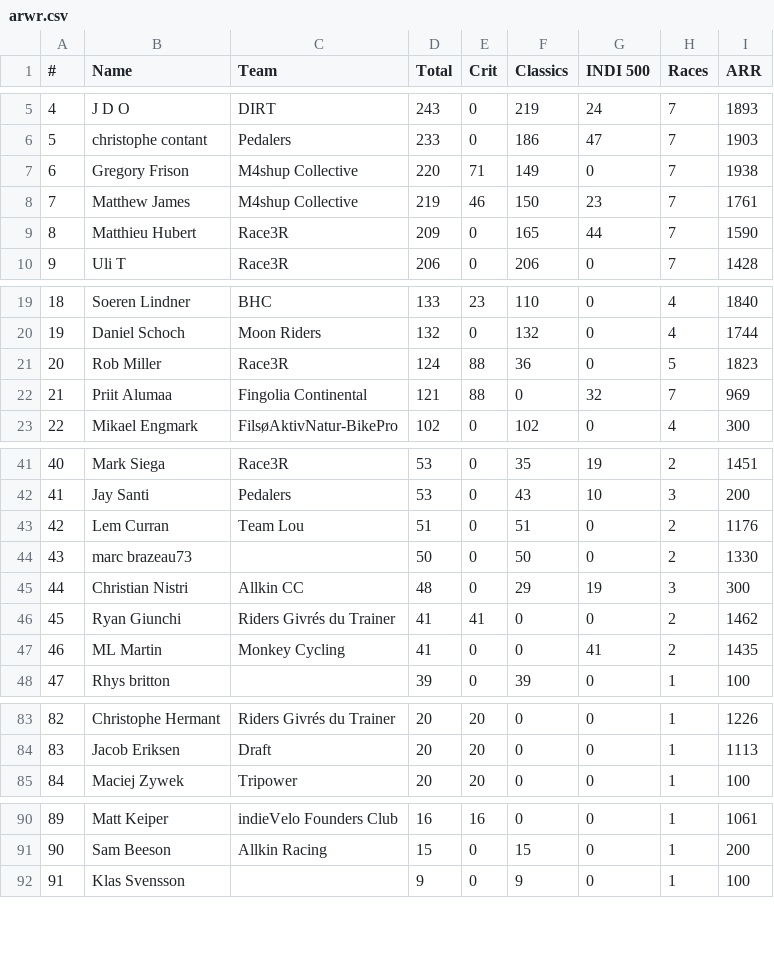
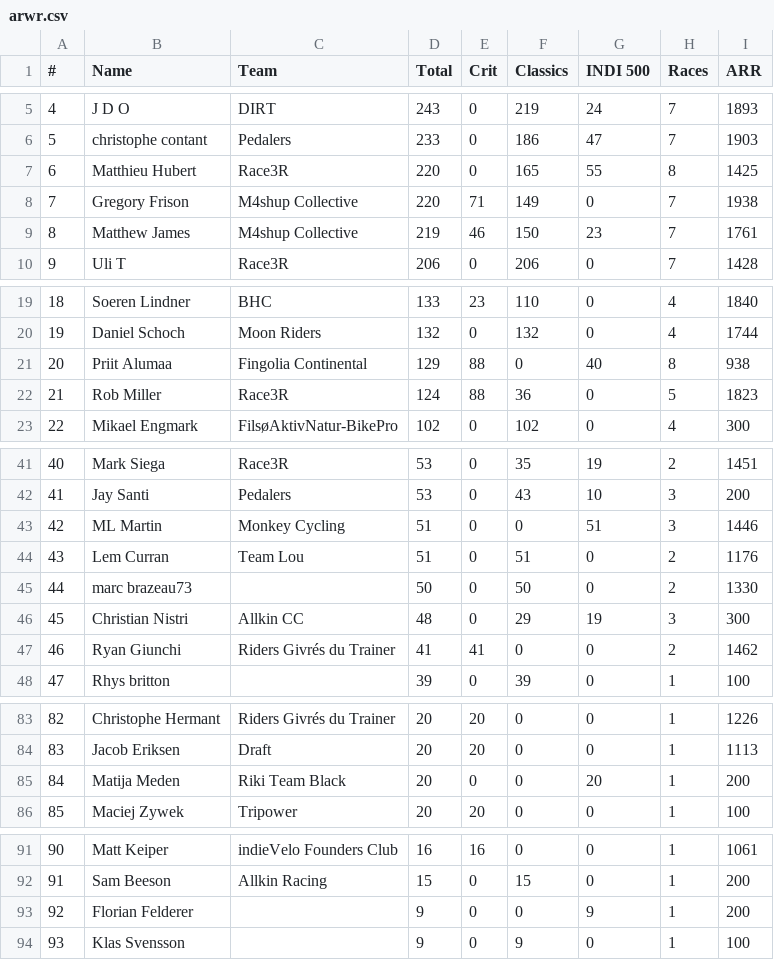
Before and after one commit to somaek/somaek.github.io, a CSV file: arwr.csv, drawn as a sheet; only a part is shown, gaps mark what is left out; removed rows and columns are numbered as before the commit, all else as after; the diff names each change by its address in the sheet, - before the commit and + after, or states it on an @@ line.

Commit message:
Flat: latest data (2025-11-12T21:49:09.391Z) {   "date": "2025-11-12T21:49:09.391Z",   "files": [     {       "name": "arwr.csv",       "deltaBytes": 85,       "source": "https://docs.google.com/spreadsheets/d/e/2PACX-1vTFFpRBp56INVL1XqmHbGBrISvVdzqQ1C3N-sf9xox4oJugyPqYw7OwbxpkyolEjx8BPIkd7mb2ICza/pub?gid=745704294&single=true&output=csv"     },     {       "name": "INDI500D.csv",       "deltaBytes": -667,       "source": "https://docs.google.com/spreadsheets/d/e/2PACX-1vRi7daX6SydkW-0Cq75kHiWdOLVbuVcz8eVNFzNZ9YVTx4LhMJsfxh5sknLQ2qyZ7Zk3jJZftensLPq/pub?gid=1930646479&single=true&output=csv"     },     {       "name": "INDI500P.csv",       "deltaBytes": 3074,       "source": "https://docs.google.com/spreadsheets/d/e/2PACX-1vRi7daX6SydkW-0Cq75kHiWdOLVbuVcz8eVNFzNZ9YVTx4LhMJsfxh5sknLQ2qyZ7Zk3jJZftensLPq/pub?gid=436262005&single=true&output=csv"     },     {       "name": "INDI500G.csv",       "deltaBytes": 4652,       "source": "https://docs.google.com/spreadsheets/d/e/2PACX-1vRi7daX6SydkW-0Cq75kHiWdOLVbuVcz8eVNFzNZ9YVTx4LhMJsfxh5sknLQ2qyZ7Zk3jJZftensLPq/pub?gid=1868790515&single=true&output=csv"     },     {       "name": "INDI500S.csv",       "deltaBytes": 2737,       "source": "https://docs.google.com/spreadsheets/d/e/2PACX-1vRi7daX6SydkW-0Cq75kHiWdOLVbuVcz8eVNFzNZ9YVTx4LhMJsfxh5sknLQ2qyZ7Zk3jJZftensLPq/pub?gid=1053430943&single=true&output=csv"     }   ] }

```diff
--- a/arwr.csv
+++ b/arwr.csv
+row 7: 6 | Matthieu Hubert | Race3R | 220 | 0 | 165 | 55 | 8 | 1425
@@ column A (#) renumbered from row 8 down @@
-row 9: 8 | Matthieu Hubert | Race3R | 209 | 0 | 165 | 44 | 7 | 1590
+row 21: 20 | Priit Alumaa | Fingolia Continental | 129 | 88 | 0 | 40 | 8 | 938
-row 22: 21 | Priit Alumaa | Fingolia Continental | 121 | 88 | 0 | 32 | 7 | 969
+row 43: 42 | ML Martin | Monkey Cycling | 51 | 0 | 0 | 51 | 3 | 1446
-row 47: 46 | ML Martin | Monkey Cycling | 41 | 0 | 0 | 41 | 2 | 1435
+row 85: 84 | Matija Meden | Riki Team Black | 20 | 0 | 0 | 20 | 1 | 200
+row 93: 92 | Florian Felderer |  | 9 | 0 | 0 | 9 | 1 | 200
```
Also changed, not shown: INDI500D.csv, INDI500G.csv, 2 other files.
